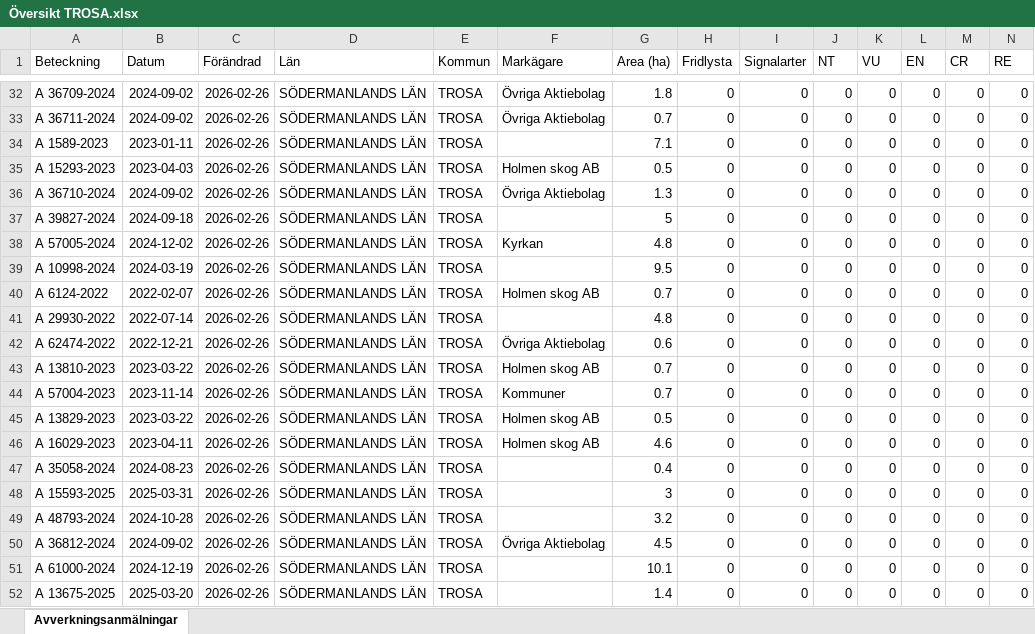
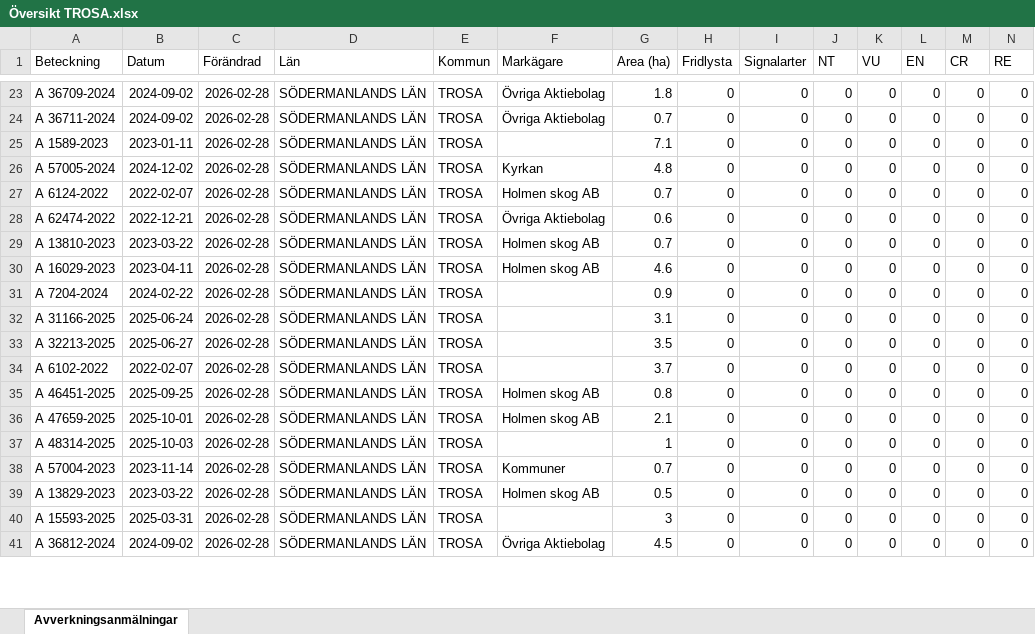
Before and after one commit to klasma/Logging_0488, an Excel workbook: Översikt TROSA.xlsx, sheet Avverkningsanmälningar, drawn as a sheet; only a part is shown, gaps mark what is left out; values as stored, in another font and other column widths than the file's, no borders; removed rows and columns are numbered as before the commit, all else as after; rows hold the shown columns only; the diff covers the shown part only; the diff names each change by its address in the sheet, - before the commit and + after, or states it on an @@ line.

```diff
--- a/Översikt TROSA.xlsx (sheet Avverkningsanmälningar)
+++ b/Översikt TROSA.xlsx (sheet Avverkningsanmälningar)
-C23:C25 (Förändrad): 2026-02-26
+C23:C25 (Förändrad): 2026-02-28
-row 35: A 15293-2023 | 2023-04-03 | 2026-02-26 | SÖDERMANLANDS LÄN | TROSA | Holmen skog AB | 0.5 | 0 | 0 | 0 | 0 | 0 | 0 | 0
-row 36: A 36710-2024 | 2024-09-02 | 2026-02-26 | SÖDERMANLANDS LÄN | TROSA | Övriga Aktiebolag | 1.3 | 0 | 0 | 0 | 0 | 0 | 0 | 0
-row 37: A 39827-2024 | 2024-09-18 | 2026-02-26 | SÖDERMANLANDS LÄN | TROSA |  | 5 | 0 | 0 | 0 | 0 | 0 | 0 | 0
-C26 (Förändrad): 2026-02-26
+C26 (Förändrad): 2026-02-28
-row 39: A 10998-2024 | 2024-03-19 | 2026-02-26 | SÖDERMANLANDS LÄN | TROSA |  | 9.5 | 0 | 0 | 0 | 0 | 0 | 0 | 0
-C27 (Förändrad): 2026-02-26
+C27 (Förändrad): 2026-02-28
-row 41: A 29930-2022 | 2022-07-14 | 2026-02-26 | SÖDERMANLANDS LÄN | TROSA |  | 4.8 | 0 | 0 | 0 | 0 | 0 | 0 | 0
-C28:C29 (Förändrad): 2026-02-26
+C28:C29 (Förändrad): 2026-02-28
+row 30: A 16029-2023 | 2023-04-11 | 2026-02-28 | SÖDERMANLANDS LÄN | TROSA | Holmen skog AB | 4.6 | 0 | 0 | 0 | 0 | 0 | 0 | 0
+row 31: A 7204-2024 | 2024-02-22 | 2026-02-28 | SÖDERMANLANDS LÄN | TROSA |  | 0.9 | 0 | 0 | 0 | 0 | 0 | 0 | 0
+row 32: A 31166-2025 | 2025-06-24 | 2026-02-28 | SÖDERMANLANDS LÄN | TROSA |  | 3.1 | 0 | 0 | 0 | 0 | 0 | 0 | 0
+row 33: A 32213-2025 | 2025-06-27 | 2026-02-28 | SÖDERMANLANDS LÄN | TROSA |  | 3.5 | 0 | 0 | 0 | 0 | 0 | 0 | 0
+row 34: A 6102-2022 | 2022-02-07 | 2026-02-28 | SÖDERMANLANDS LÄN | TROSA |  | 3.7 | 0 | 0 | 0 | 0 | 0 | 0 | 0
+row 35: A 46451-2025 | 2025-09-25 | 2026-02-28 | SÖDERMANLANDS LÄN | TROSA | Holmen skog AB | 0.8 | 0 | 0 | 0 | 0 | 0 | 0 | 0
+row 36: A 47659-2025 | 2025-10-01 | 2026-02-28 | SÖDERMANLANDS LÄN | TROSA | Holmen skog AB | 2.1 | 0 | 0 | 0 | 0 | 0 | 0 | 0
+row 37: A 48314-2025 | 2025-10-03 | 2026-02-28 | SÖDERMANLANDS LÄN | TROSA |  | 1 | 0 | 0 | 0 | 0 | 0 | 0 | 0
-C38:C39 (Förändrad): 2026-02-26
+C38:C39 (Förändrad): 2026-02-28
-row 46: A 16029-2023 | 2023-04-11 | 2026-02-26 | SÖDERMANLANDS LÄN | TROSA | Holmen skog AB | 4.6 | 0 | 0 | 0 | 0 | 0 | 0 | 0
-row 47: A 35058-2024 | 2024-08-23 | 2026-02-26 | SÖDERMANLANDS LÄN | TROSA |  | 0.4 | 0 | 0 | 0 | 0 | 0 | 0 | 0
-C40 (Förändrad): 2026-02-26
+C40 (Förändrad): 2026-02-28
-row 49: A 48793-2024 | 2024-10-28 | 2026-02-26 | SÖDERMANLANDS LÄN | TROSA |  | 3.2 | 0 | 0 | 0 | 0 | 0 | 0 | 0
-C41 (Förändrad): 2026-02-26
+C41 (Förändrad): 2026-02-28
-row 51: A 61000-2024 | 2024-12-19 | 2026-02-26 | SÖDERMANLANDS LÄN | TROSA |  | 10.1 | 0 | 0 | 0 | 0 | 0 | 0 | 0
-row 52: A 13675-2025 | 2025-03-20 | 2026-02-26 | SÖDERMANLANDS LÄN | TROSA |  | 1.4 | 0 | 0 | 0 | 0 | 0 | 0 | 0
```
Also changed, not shown: 26 added rows, 22 removed rows and 41 edited cells elsewhere in this sheet, artfynd/A 11123-2023 artfynd.xlsx, artfynd/A 13760-2022 artfynd.xlsx, 52 other files.
